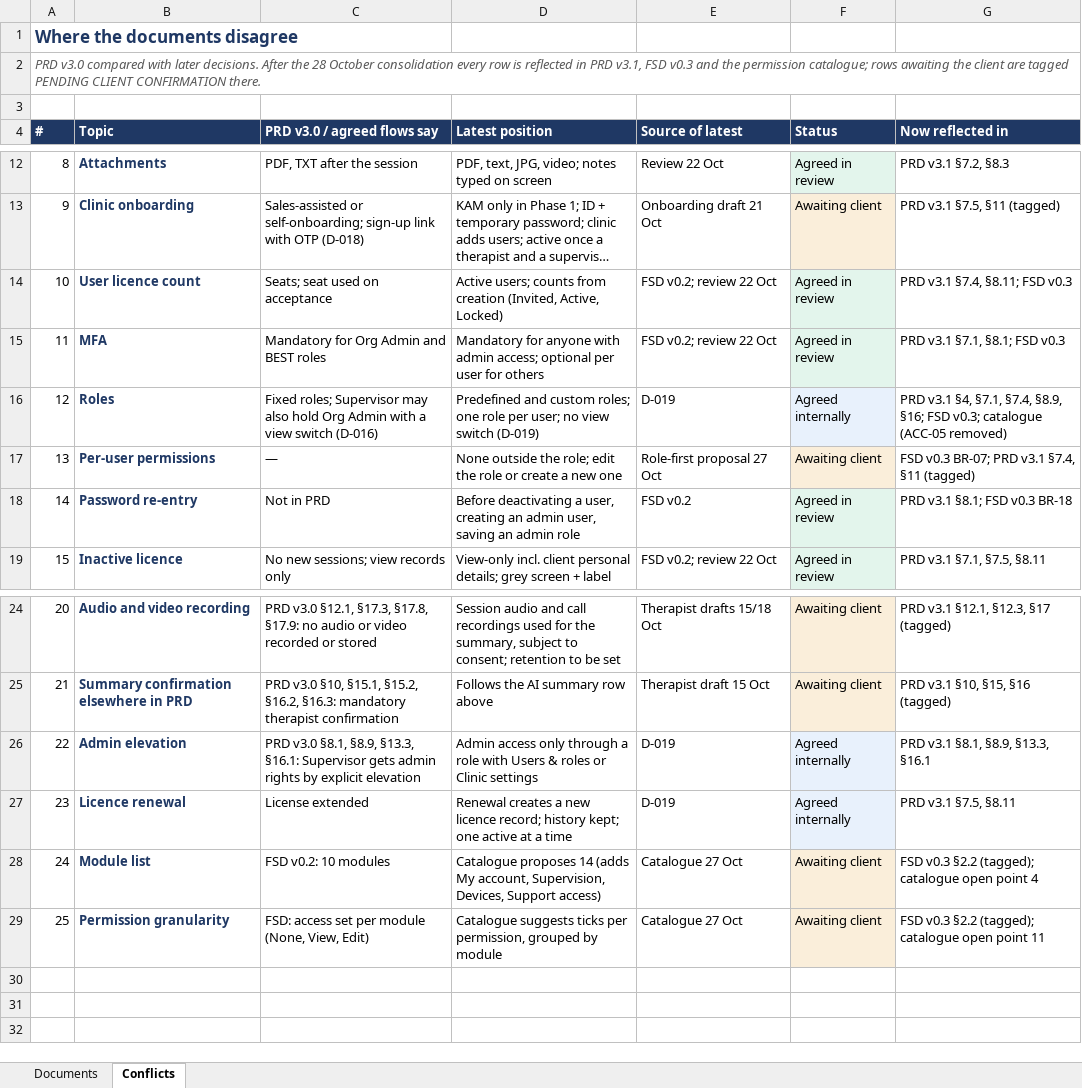
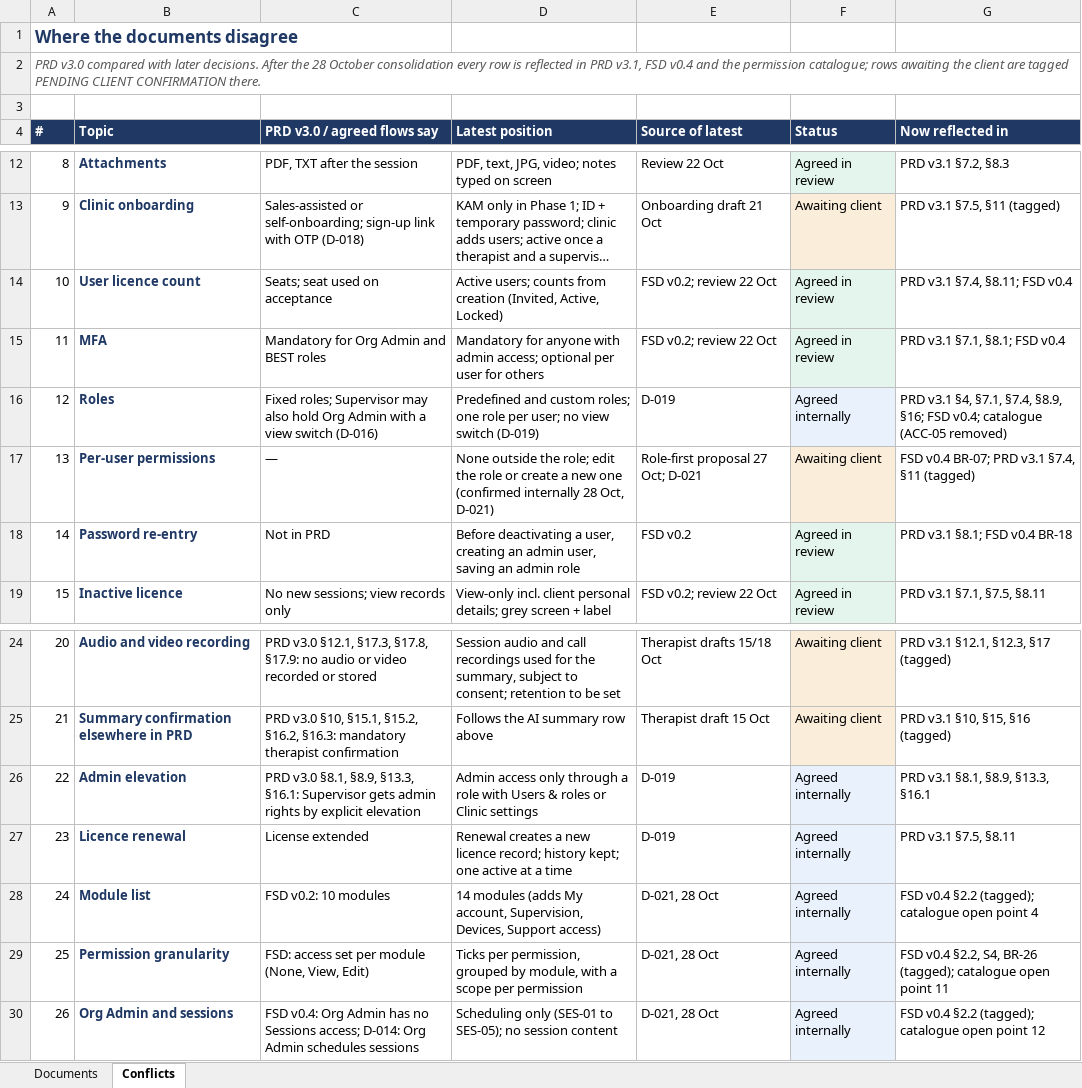
Before and after one commit to 0sujit0/BEST-X-TBR, an Excel workbook: docs/BEST_Document_Alignment_Tracker.xlsx, sheet Conflicts, drawn as a sheet; only a part is shown, gaps mark what is left out; long unchanged cells end in …; values as stored, in another font and other column widths than the file's, no borders; the diff names each change by its address in the sheet, - before the commit and + after, or states it on an @@ line.

```diff
--- a/docs/BEST_Document_Alignment_Tracker.xlsx (sheet Conflicts)
+++ b/docs/BEST_Document_Alignment_Tracker.xlsx (sheet Conflicts)
@@ column A (#) renumbered in row 2 @@
-G14 (Now reflected in): PRD v3.1 §7.4, §8.11; FSD v0.3
+G14 (Now reflected in): PRD v3.1 §7.4, §8.11; FSD v0.4
-G15 (Now reflected in): PRD v3.1 §7.1, §8.1; FSD v0.3
+G15 (Now reflected in): PRD v3.1 §7.1, §8.1; FSD v0.4
-G16 (Now reflected in): …§16; FSD v0.3; catalogue (ACC-05…
+G16 (Now reflected in): …§16; FSD v0.4; catalogue (ACC-05…
-D17 (Latest position): …new one
+D17 (Latest position): …new one (confirmed internally 28 Oct, D-021)
-E17 (Source of latest): Role-first proposal 27 Oct
+E17 (Source of latest): Role-first proposal 27 Oct; D-021
-G17 (Now reflected in): FSD v0.3 BR-07; PRD v3.1 §7.4, §11 (tagged)
+G17 (Now reflected in): FSD v0.4 BR-07; PRD v3.1 §7.4, §11 (tagged)
-G18 (Now reflected in): PRD v3.1 §8.1; FSD v0.3 BR-18
+G18 (Now reflected in): PRD v3.1 §8.1; FSD v0.4 BR-18
-D28 (Latest position): Catalogue proposes 14 (adds My…
+D28 (Latest position): 14 modules (adds My…
-E28:E29 (Source of latest): Catalogue 27 Oct
+E28:E29 (Source of latest): D-021, 28 Oct
-F28:F29 (Status): Awaiting client
+F28:F29 (Status): Agreed internally
-F28:F29 fill: #FAEEDA
+F28:F29 fill: #E8F1FC
-G28 (Now reflected in): FSD v0.3 §2.2 (tagged);…
+G28 (Now reflected in): FSD v0.4 §2.2 (tagged);…
-D29 (Latest position): Catalogue suggests ticks per permission, grouped by module
+D29 (Latest position): Ticks per permission, grouped by module, with a scope per permission
-G29 (Now reflected in): FSD v0.3 §2.2 (tagged); catalogue…
+G29 (Now reflected in): FSD v0.4 §2.2, S4, BR-26 (tagged); catalogue…
+row 30: 26 | Org Admin and sessions | FSD v0.4: Org Admin has no Sessions access; D-014: Org Admin schedules sessions | Scheduling only (SES-01 to SES-05); no session content | D-021, 28 Oct | Agreed internally | FSD v0.4 §2.2 (tagged); catalogue open point 12
```
Also changed, not shown: sheet Documents, docs/BEST_Clinic_User_Permissions_Catalogue.xlsx, 5 other files.
